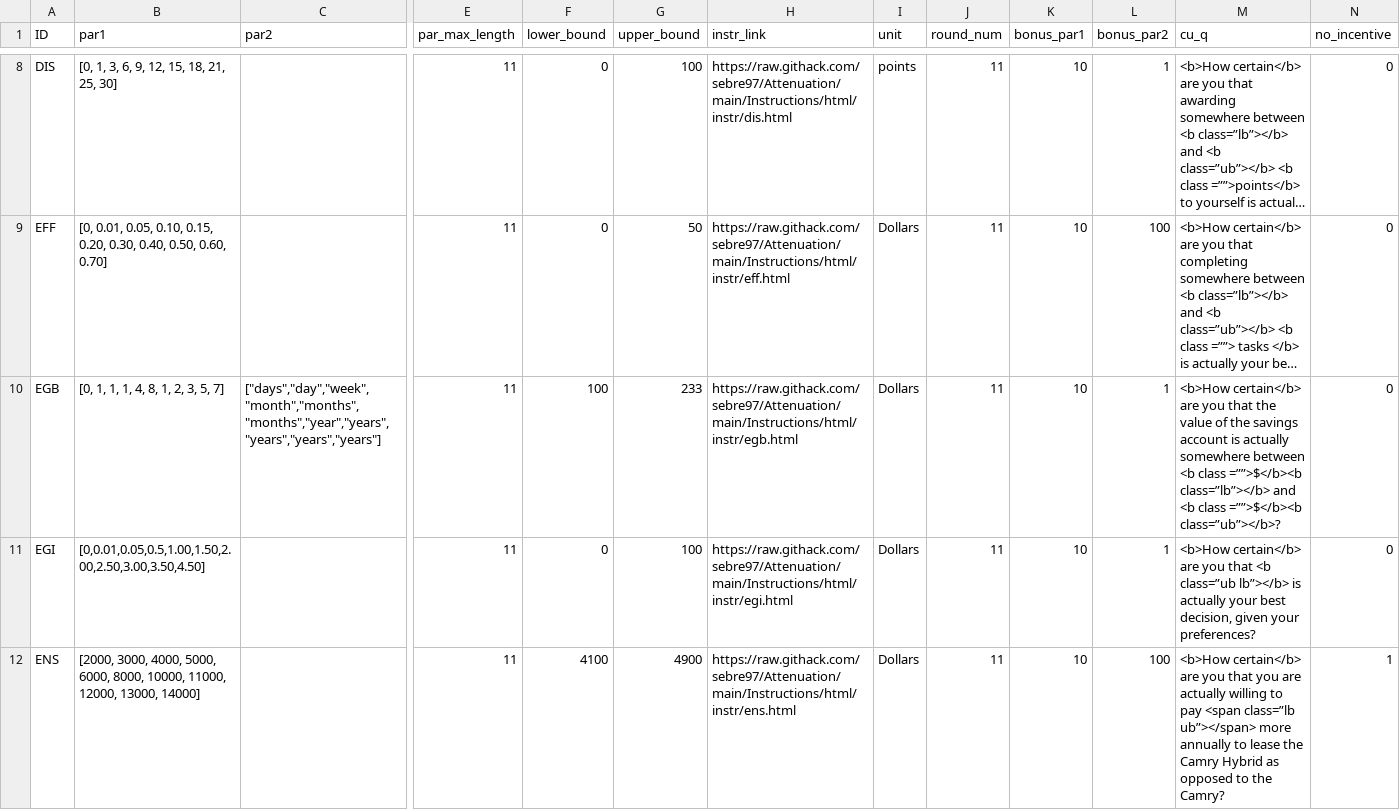
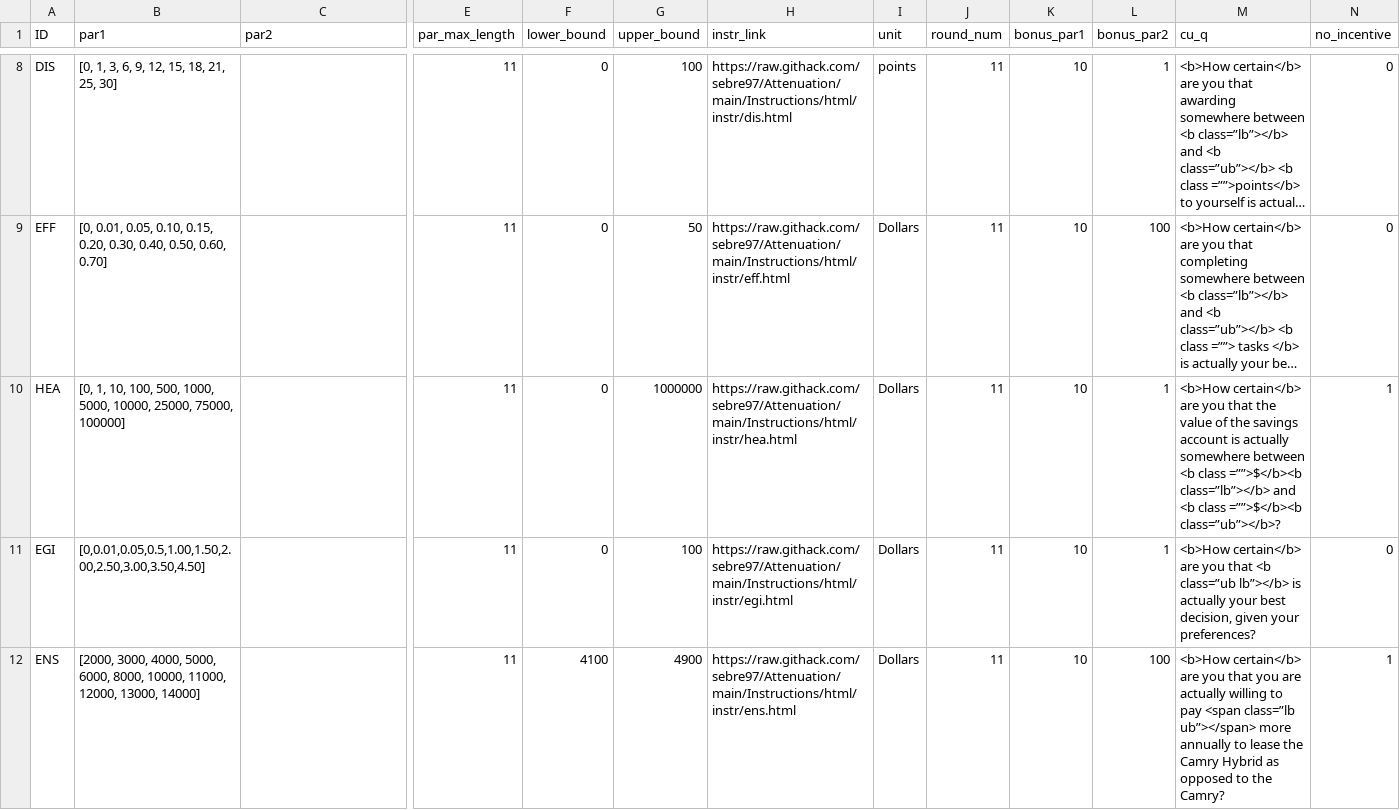
Before and after one commit to jeffreyyang97/Attenuation, a CSV file: Instructions/html/parameters.csv, drawn as a sheet; only a part is shown, gaps mark what is left out; long unchanged cells end in …; removed rows and columns are numbered as before the commit, all else as after; rows hold the shown columns only; the diff names each change by its address in the sheet, - before the commit and + after, or states it on an @@ line.

Commit message:
whole survey

```diff
--- a/Instructions/html/parameters.csv
+++ b/Instructions/html/parameters.csv
-row 10: EGB | [0, 1, 1, 1, 4, 8, 1, 2, 3, 5, 7] | ["days","day","week","month","months","months","year","years","years","years","years"] | 11 | 100 | 233 | https://raw.githack.com/sebre97/Attenuation/main/Instructions/html/instr/egb.html | Dollars | 11 | 10 | 1 | <b>How certain</b> are you that the value of the savings account is actually somewhere between <b class =””>$</b><b class=”lb”></b> and <b class =””>$</b><b class=”ub”></b>? | 0
+row 10: HEA | [0, 1, 10, 100, 500, 1000, 5000, 10000, 25000, 75000, 100000] |  | 11 | 0 | 1000000 | https://raw.githack.com/sebre97/Attenuation/main/Instructions/html/instr/hea.html | Dollars | 11 | 10 | 1 | <b>How certain</b> are you that the value of the savings account is actually somewhere between <b class =””>$</b><b class=”lb”></b> and <b class =””>$</b><b class=”ub”></b>? | 1
```
